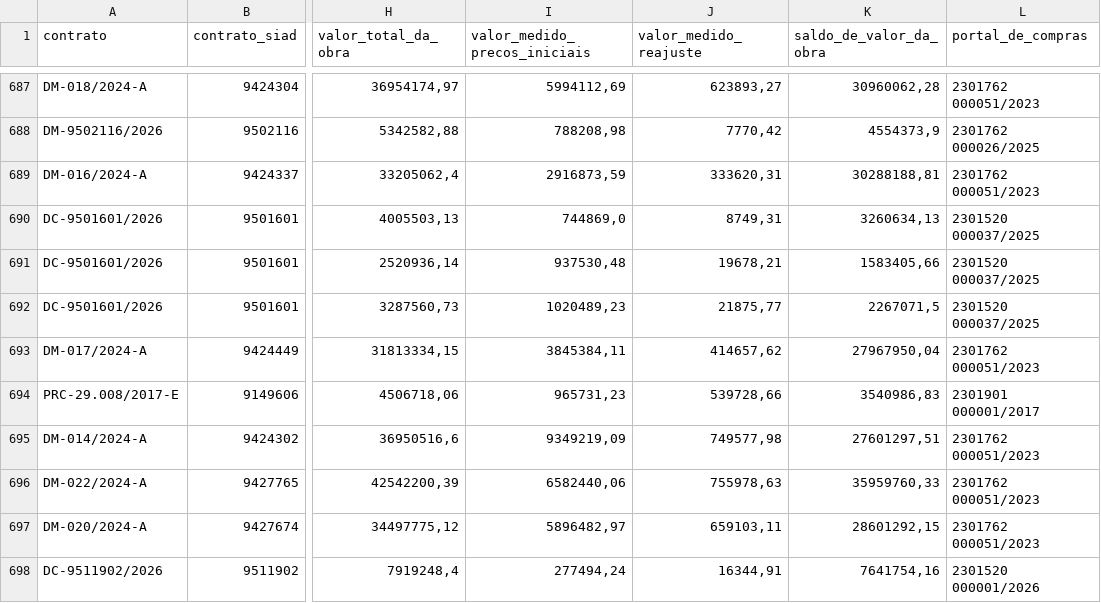
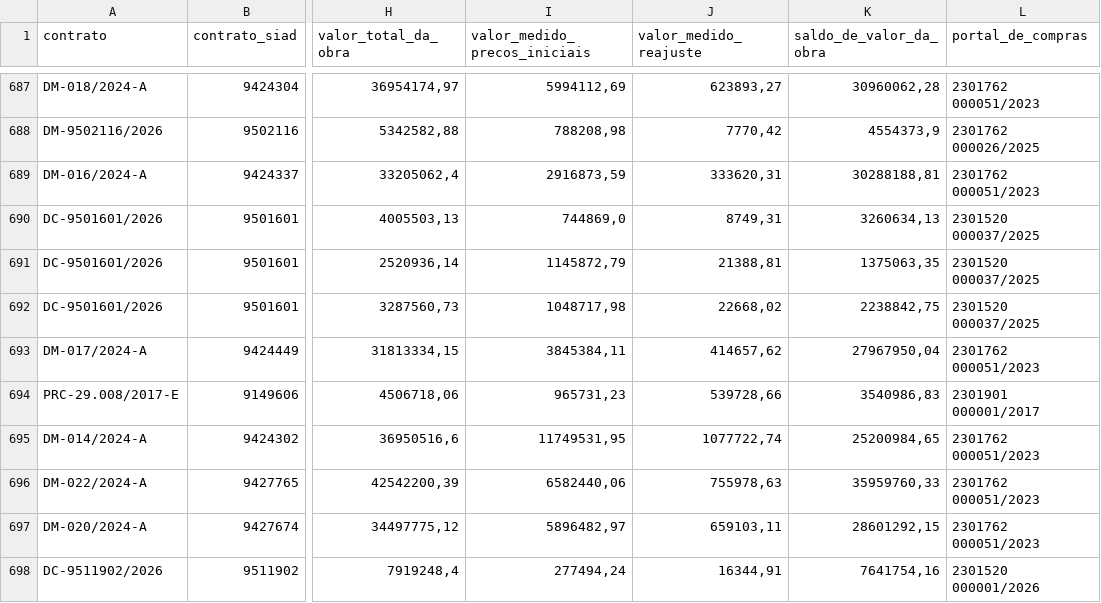
Before and after one commit to transparencia-mg/portal_obras, a CSV file: dataset/data/obra.csv, drawn as a sheet; only a part is shown, gaps mark what is left out; the diff covers the shown part only; the diff names each change by its address in the sheet, - before the commit and + after, or states it on an @@ line.

```diff
--- a/dataset/data/obra.csv
+++ b/dataset/data/obra.csv
-I691 (valor_medido_precos_iniciais): 937530,48
+I691 (valor_medido_precos_iniciais): 1145872,79
-J691 (valor_medido_reajuste): 19678,21
+J691 (valor_medido_reajuste): 21388,81
-K691 (saldo_de_valor_da_obra): 1583405,66
+K691 (saldo_de_valor_da_obra): 1375063,35
-I692 (valor_medido_precos_iniciais): 1020489,23
+I692 (valor_medido_precos_iniciais): 1048717,98
-J692 (valor_medido_reajuste): 21875,77
+J692 (valor_medido_reajuste): 22668,02
-K692 (saldo_de_valor_da_obra): 2267071,5
+K692 (saldo_de_valor_da_obra): 2238842,75
-I695 (valor_medido_precos_iniciais): 9349219,09
+I695 (valor_medido_precos_iniciais): 11749531,95
-J695 (valor_medido_reajuste): 749577,98
+J695 (valor_medido_reajuste): 1077722,74
-K695 (saldo_de_valor_da_obra): 27601297,51
+K695 (saldo_de_valor_da_obra): 25200984,65
```
Also changed, not shown: 2 added rows, 5 removed rows and 66 edited cells elsewhere in this file, dataset/data/Obras_Contratos.csv, dataset/data/contratos.csv, 5 other files.
